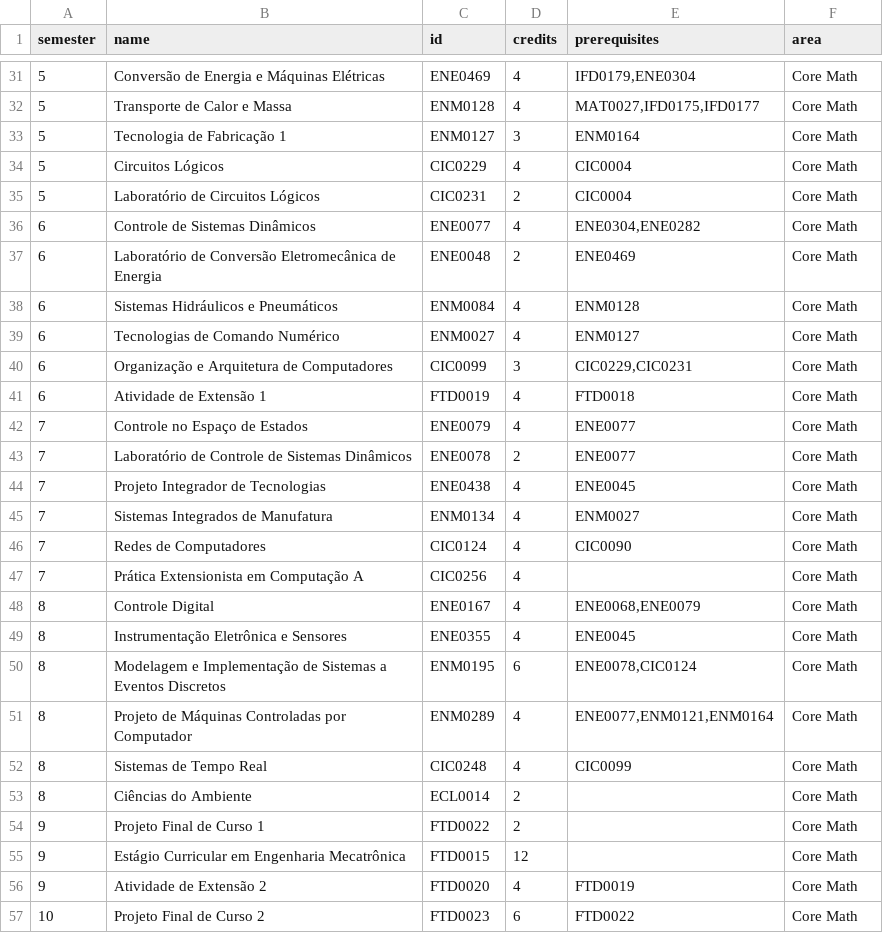
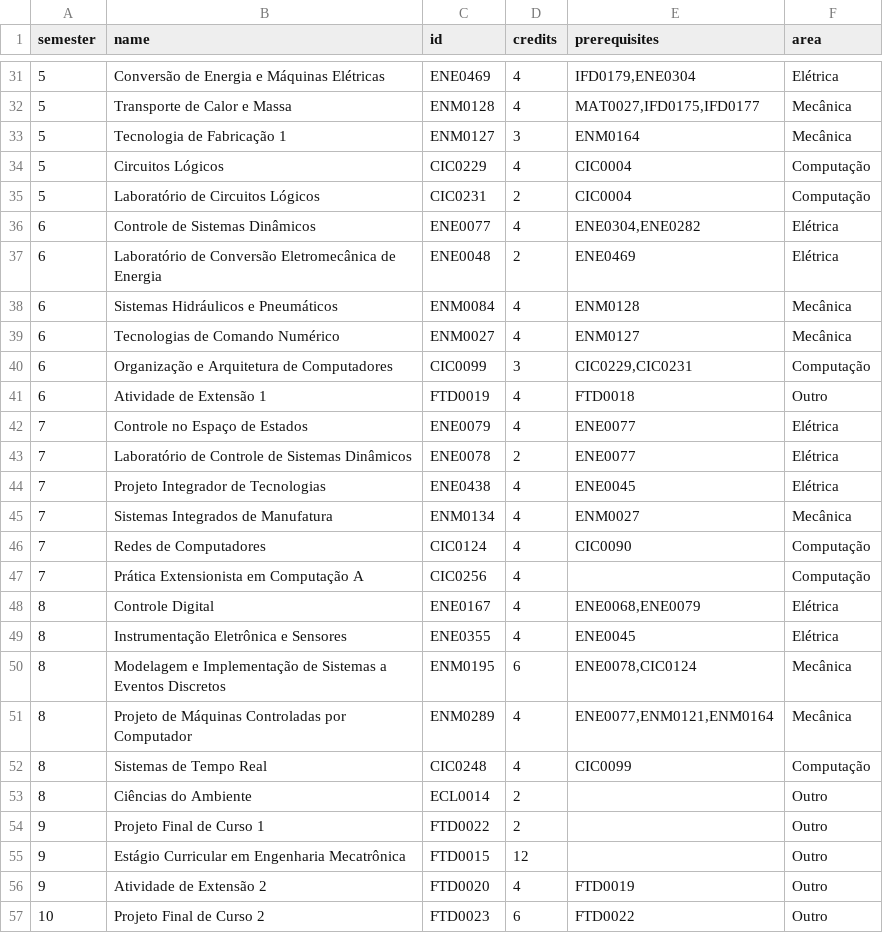
Before and after one commit to GabrielPyva/fluxo-da-mecatronica, a CSV file: grade-curricular.csv, drawn as a sheet; only a part is shown, gaps mark what is left out; the diff covers the shown part only.

```diff
--- a/grade-curricular.csv
+++ b/grade-curricular.csv
@@ -31,27 +31,27 @@ semester,name,id,credits,prerequisites,area
-5,Conversão de Energia e Máquinas Elétricas,ENE0469,4,"IFD0179,ENE0304",Core Math
-5,Transporte de Calor e Massa,ENM0128,4,"MAT0027,IFD0175,IFD0177",Core Math
-5,Tecnologia de Fabricação 1,ENM0127,3,ENM0164,Core Math
-5,Circuitos Lógicos,CIC0229,4,CIC0004,Core Math
-5,Laboratório de Circuitos Lógicos,CIC0231,2,CIC0004,Core Math
-6,Controle de Sistemas Dinâmicos,ENE0077,4,"ENE0304,ENE0282",Core Math
-6,Laboratório de Conversão Eletromecânica de Energia,ENE0048,2,ENE0469,Core Math
-6,Sistemas Hidráulicos e Pneumáticos,ENM0084,4,ENM0128,Core Math
-6,Tecnologias de Comando Numérico,ENM0027,4,ENM0127,Core Math
-6,Organização e Arquitetura de Computadores,CIC0099,3,"CIC0229,CIC0231",Core Math
-6,Atividade de Extensão 1,FTD0019,4,FTD0018,Core Math
-7,Controle no Espaço de Estados,ENE0079,4,ENE0077,Core Math
-7,Laboratório de Controle de Sistemas Dinâmicos,ENE0078,2,ENE0077,Core Math
-7,Projeto Integrador de Tecnologias,ENE0438,4,ENE0045,Core Math
-7,Sistemas Integrados de Manufatura,ENM0134,4,ENM0027,Core Math
-7,Redes de Computadores,CIC0124,4,CIC0090,Core Math
-7,Prática Extensionista em Computação A,CIC0256,4,,Core Math
-8,Controle Digital,ENE0167,4,"ENE0068,ENE0079",Core Math
-8,Instrumentação Eletrônica e Sensores,ENE0355,4,ENE0045,Core Math
-8,Modelagem e Implementação de Sistemas a Eventos Discretos,ENM0195,6,"ENE0078,CIC0124",Core Math
-8,Projeto de Máquinas Controladas por Computador,ENM0289,4,"ENE0077,ENM0121,ENM0164",Core Math
-8,Sistemas de Tempo Real,CIC0248,4,CIC0099,Core Math
-8,Ciências do Ambiente,ECL0014,2,,Core Math
-9,Projeto Final de Curso 1,FTD0022,2,,Core Math
-9,Estágio Curricular em Engenharia Mecatrônica,FTD0015,12,,Core Math
-9,Atividade de Extensão 2,FTD0020,4,FTD0019,Core Math
-10,Projeto Final de Curso 2,FTD0023,6,FTD0022,Core Math
+5,Conversão de Energia e Máquinas Elétricas,ENE0469,4,"IFD0179,ENE0304",Elétrica
+5,Transporte de Calor e Massa,ENM0128,4,"MAT0027,IFD0175,IFD0177",Mecânica
+5,Tecnologia de Fabricação 1,ENM0127,3,ENM0164,Mecânica
+5,Circuitos Lógicos,CIC0229,4,CIC0004,Computação
+5,Laboratório de Circuitos Lógicos,CIC0231,2,CIC0004,Computação
+6,Controle de Sistemas Dinâmicos,ENE0077,4,"ENE0304,ENE0282",Elétrica
+6,Laboratório de Conversão Eletromecânica de Energia,ENE0048,2,ENE0469,Elétrica
+6,Sistemas Hidráulicos e Pneumáticos,ENM0084,4,ENM0128,Mecânica
+6,Tecnologias de Comando Numérico,ENM0027,4,ENM0127,Mecânica
+6,Organização e Arquitetura de Computadores,CIC0099,3,"CIC0229,CIC0231",Computação
+6,Atividade de Extensão 1,FTD0019,4,FTD0018,Outro
+7,Controle no Espaço de Estados,ENE0079,4,ENE0077,Elétrica
+7,Laboratório de Controle de Sistemas Dinâmicos,ENE0078,2,ENE0077,Elétrica
+7,Projeto Integrador de Tecnologias,ENE0438,4,ENE0045,Elétrica
+7,Sistemas Integrados de Manufatura,ENM0134,4,ENM0027,Mecânica
+7,Redes de Computadores,CIC0124,4,CIC0090,Computação
+7,Prática Extensionista em Computação A,CIC0256,4,,Computação
+8,Controle Digital,ENE0167,4,"ENE0068,ENE0079",Elétrica
+8,Instrumentação Eletrônica e Sensores,ENE0355,4,ENE0045,Elétrica
+8,Modelagem e Implementação de Sistemas a Eventos Discretos,ENM0195,6,"ENE0078,CIC0124",Mecânica
+8,Projeto de Máquinas Controladas por Computador,ENM0289,4,"ENE0077,ENM0121,ENM0164",Mecânica
+8,Sistemas de Tempo Real,CIC0248,4,CIC0099,Computação
+8,Ciências do Ambiente,ECL0014,2,,Outro
+9,Projeto Final de Curso 1,FTD0022,2,,Outro
+9,Estágio Curricular em Engenharia Mecatrônica,FTD0015,12,,Outro
+9,Atividade de Extensão 2,FTD0020,4,FTD0019,Outro
+10,Projeto Final de Curso 2,FTD0023,6,FTD0022,Outro
```
Also changed, not shown: 22 edited cells elsewhere in this file, 1 other file.
